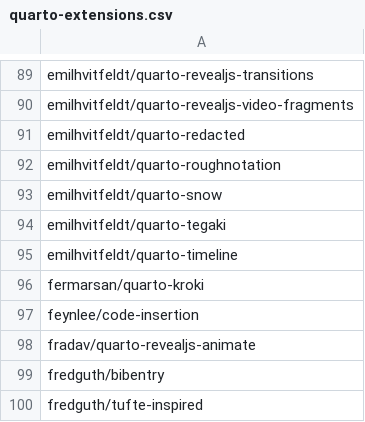
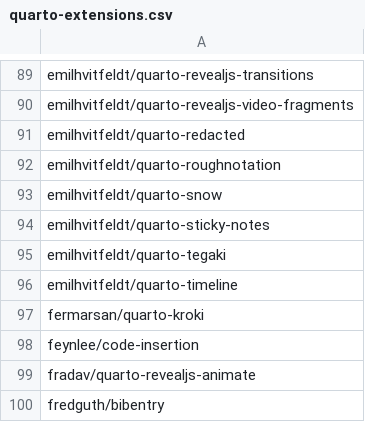
Before and after one commit to mcanouil/quarto-extensions, a CSV file: extensions/quarto-extensions.csv, drawn as a sheet; only a part is shown, gaps mark what is left out; the shorter side is filled out with more unchanged rows.

Commit message:
chore: add emilhvitfeldt/quarto-sticky-notes (#313)

```diff
--- a/extensions/quarto-extensions.csv
+++ b/extensions/quarto-extensions.csv
@@ -93,2 +93,3 @@ emilhvitfeldt/quarto-roughnotation
 emilhvitfeldt/quarto-snow
+emilhvitfeldt/quarto-sticky-notes
 emilhvitfeldt/quarto-tegaki
```
